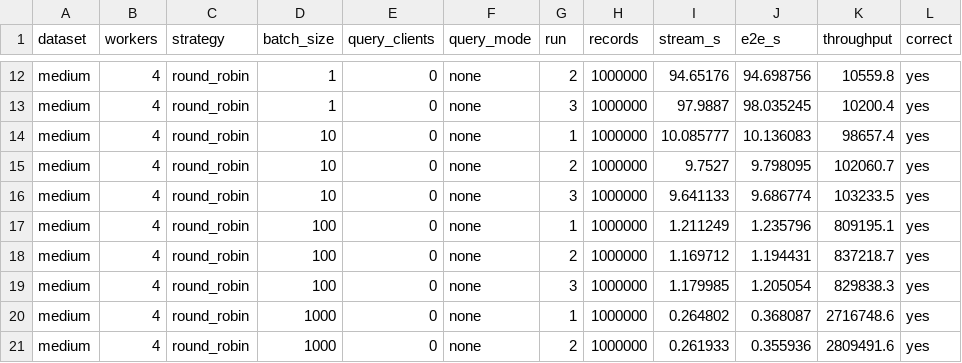
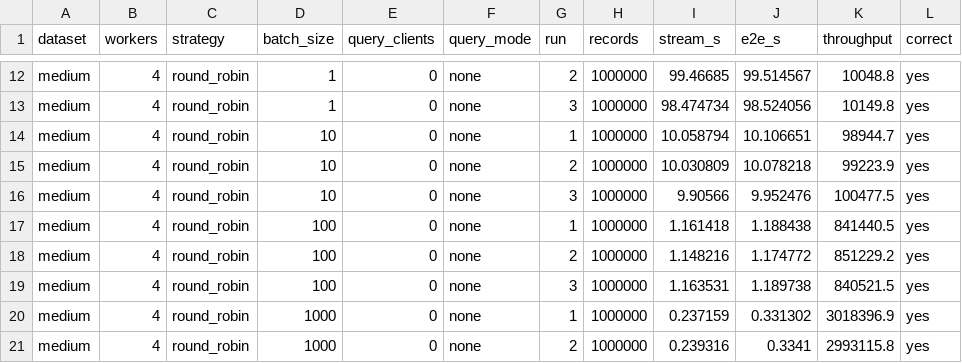
Before and after one commit to Keerthi-2012/Distributed-Systems-Assignment-3, a CSV file: Section2/results/q2_bench.csv, drawn as a sheet; only a part is shown, gaps mark what is left out; the diff covers the shown part only; the diff names each change by its address in the sheet, - before the commit and + after, or states it on an @@ line.

```diff
--- a/Section2/results/q2_bench.csv
+++ b/Section2/results/q2_bench.csv
-I12 (stream_s): 94.65176
+I12 (stream_s): 99.46685
-J12 (e2e_s): 94.698756
+J12 (e2e_s): 99.514567
-K12 (throughput): 10559.8
+K12 (throughput): 10048.8
-I13 (stream_s): 97.9887
+I13 (stream_s): 98.474734
-J13 (e2e_s): 98.035245
+J13 (e2e_s): 98.524056
-K13 (throughput): 10200.4
+K13 (throughput): 10149.8
-I14 (stream_s): 10.085777
+I14 (stream_s): 10.058794
-J14 (e2e_s): 10.136083
+J14 (e2e_s): 10.106651
-K14 (throughput): 98657.4
+K14 (throughput): 98944.7
-I15 (stream_s): 9.7527
+I15 (stream_s): 10.030809
-J15 (e2e_s): 9.798095
+J15 (e2e_s): 10.078218
-K15 (throughput): 102060.7
+K15 (throughput): 99223.9
-I16 (stream_s): 9.641133
+I16 (stream_s): 9.90566
-J16 (e2e_s): 9.686774
+J16 (e2e_s): 9.952476
-K16 (throughput): 103233.5
+K16 (throughput): 100477.5
-I17 (stream_s): 1.211249
+I17 (stream_s): 1.161418
-J17 (e2e_s): 1.235796
+J17 (e2e_s): 1.188438
-K17 (throughput): 809195.1
+K17 (throughput): 841440.5
-I18 (stream_s): 1.169712
+I18 (stream_s): 1.148216
-J18 (e2e_s): 1.194431
+J18 (e2e_s): 1.174772
-K18 (throughput): 837218.7
+K18 (throughput): 851229.2
-I19 (stream_s): 1.179985
+I19 (stream_s): 1.163531
-J19 (e2e_s): 1.205054
+J19 (e2e_s): 1.189738
-K19 (throughput): 829838.3
+K19 (throughput): 840521.5
-I20 (stream_s): 0.264802
+I20 (stream_s): 0.237159
-J20 (e2e_s): 0.368087
+J20 (e2e_s): 0.331302
-K20 (throughput): 2716748.6
+K20 (throughput): 3018396.9
-I21 (stream_s): 0.261933
+I21 (stream_s): 0.239316
-J21 (e2e_s): 0.355936
+J21 (e2e_s): 0.3341
-K21 (throughput): 2809491.6
+K21 (throughput): 2993115.8
```
Also changed, not shown: 1 added row and 75 edited cells elsewhere in this file, Section2/results/q1_bench.csv, Section2/results/q1_mpi.csv, 11 other files.
